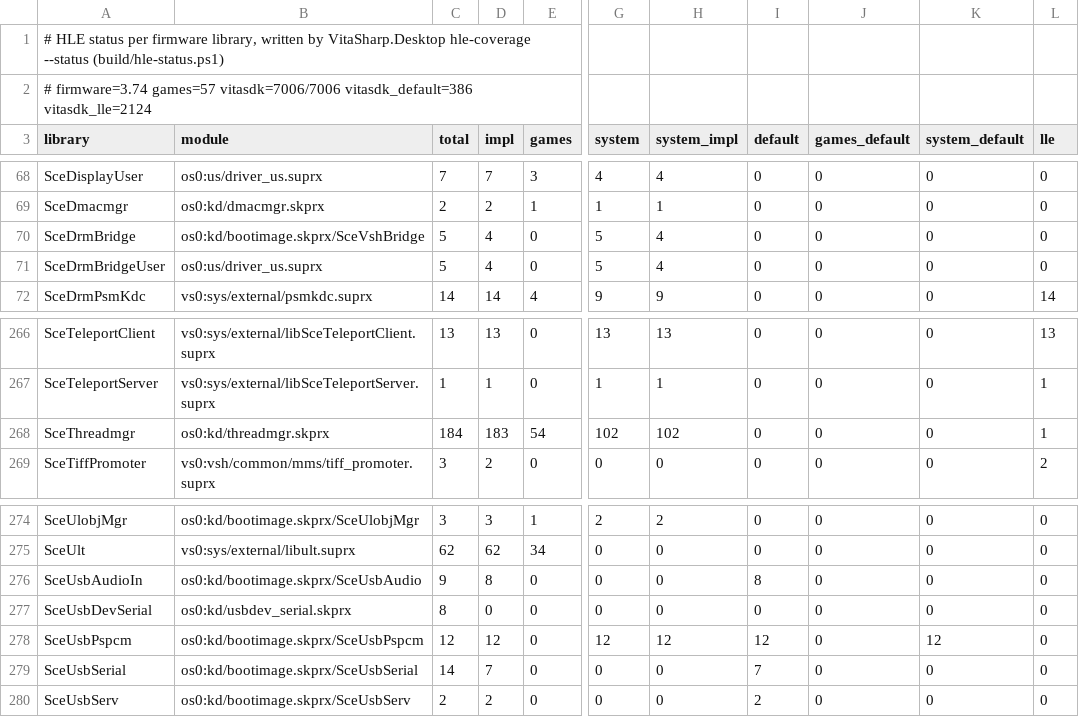
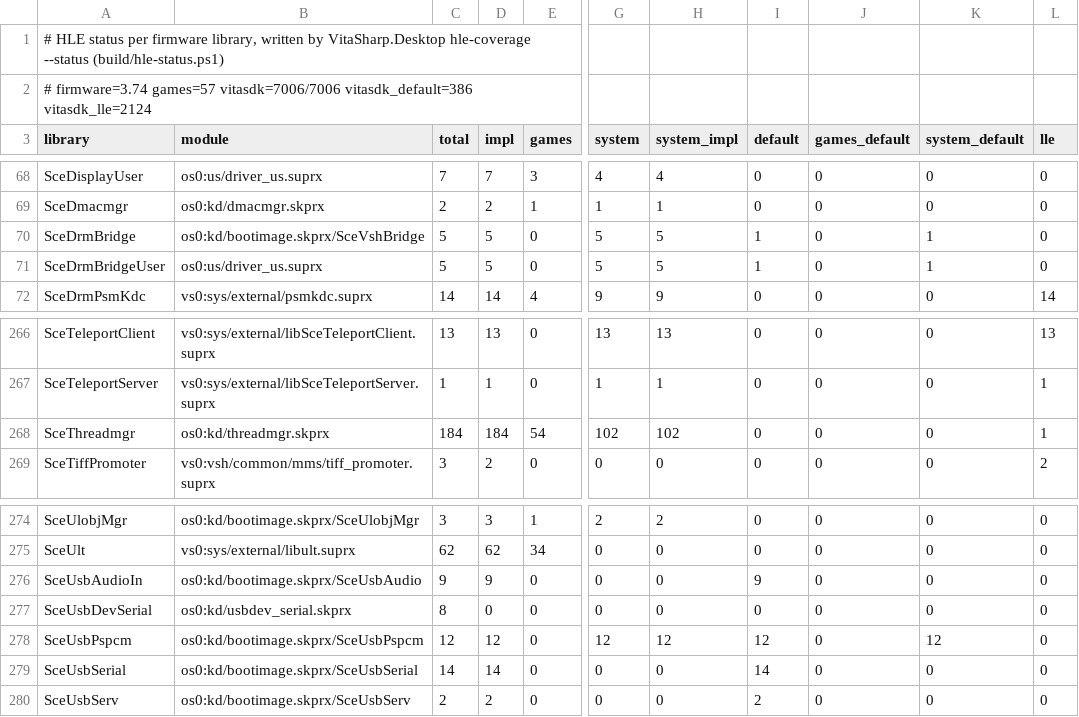
Before and after one commit to Solven190/VitaSharp, a TSV file: docs/hle/data/hle-status.tsv, drawn as a sheet; only a part is shown, gaps mark what is left out; the diff names each change by its address in the sheet, - before the commit and + after, or states it on an @@ line.

```diff
--- a/docs/hle/data/hle-status.tsv
+++ b/docs/hle/data/hle-status.tsv
-D70:D71 (impl): 4
+D70:D71 (impl): 5
-H70:H71 (system_impl): 4
+H70:H71 (system_impl): 5
-I70:I71 (default): 0
+I70:I71 (default): 1
-K70:K71 (system_default): 0
+K70:K71 (system_default): 1
-D268 (impl): 183
+D268 (impl): 184
-D276 (impl): 8
+D276 (impl): 9
-I276 (default): 8
+I276 (default): 9
-D279 (impl): 7
+D279 (impl): 14
-I279 (default): 7
+I279 (default): 14
```
Also changed, not shown: docs/hle/data/kernel-exports.tsv, docs/hle/data/missing-by-group.tsv, 13 other files.
